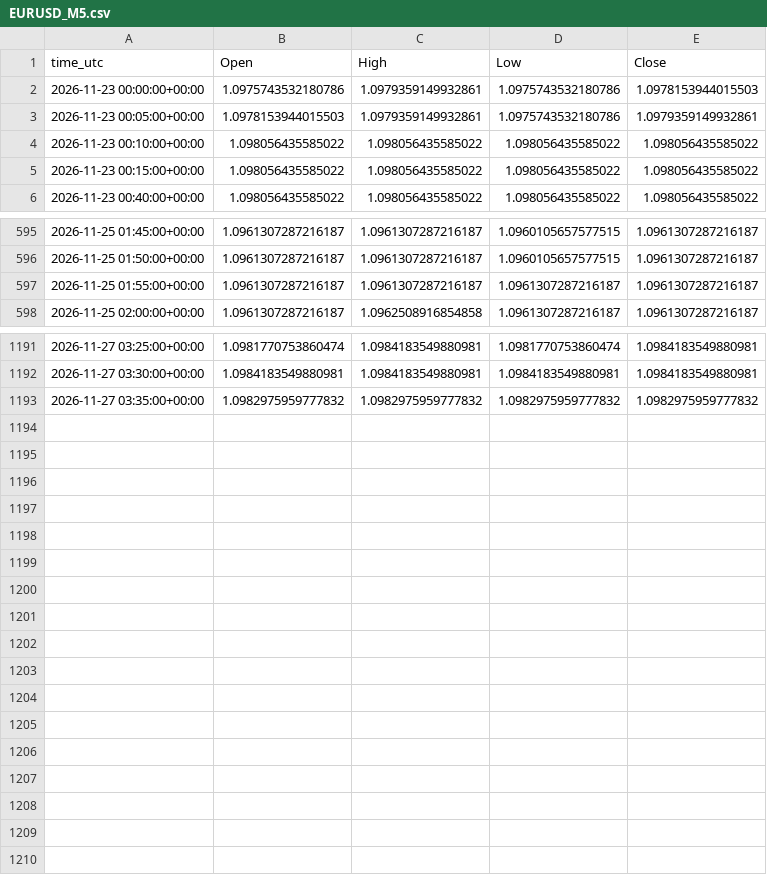
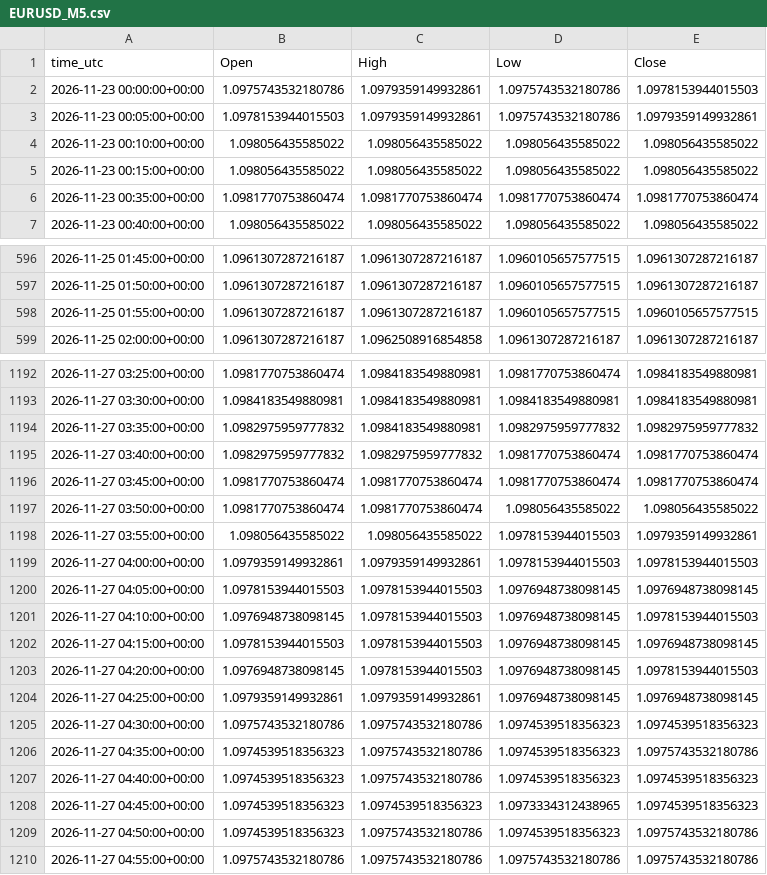
Before and after one commit to ClaireAce/Trading-Data, a CSV file: data/EURUSD_M5.csv, drawn as a sheet; only a part is shown, gaps mark what is left out.

Commit message:
data 2026-11-27_0456

```diff
--- a/data/EURUSD_M5.csv
+++ b/data/EURUSD_M5.csv
@@ -5,2 +5,3 @@ time_utc,Open,High,Low,Close
 2026-11-23 00:15:00+00:00,1.098056435585022,1.098056435585022,1.098056435585022,1.098056435585022
+2026-11-23 00:35:00+00:00,1.0981770753860474,1.0981770753860474,1.0981770753860474,1.0981770753860474
 2026-11-23 00:40:00+00:00,1.098056435585022,1.098056435585022,1.098056435585022,1.098056435585022
@@ -596,3 +597,3 @@ time_utc,Open,High,Low,Close
 2026-11-25 01:50:00+00:00,1.0961307287216187,1.0961307287216187,1.0960105657577515,1.0961307287216187
-2026-11-25 01:55:00+00:00,1.0961307287216187,1.0961307287216187,1.0961307287216187,1.0961307287216187
+2026-11-25 01:55:00+00:00,1.0961307287216187,1.0961307287216187,1.0960105657577515,1.0960105657577515
 2026-11-25 02:00:00+00:00,1.0961307287216187,1.0962508916854858,1.0961307287216187,1.0961307287216187
@@ -1192,2 +1193,18 @@ time_utc,Open,High,Low,Close
 2026-11-27 03:30:00+00:00,1.0984183549880981,1.0984183549880981,1.0984183549880981,1.0984183549880981
-2026-11-27 03:35:00+00:00,1.0982975959777832,1.0982975959777832,1.0982975959777832,1.0982975959777832
+2026-11-27 03:35:00+00:00,1.0982975959777832,1.0984183549880981,1.0982975959777832,1.0982975959777832
+2026-11-27 03:40:00+00:00,1.0982975959777832,1.0982975959777832,1.0981770753860474,1.0981770753860474
+2026-11-27 03:45:00+00:00,1.0981770753860474,1.0981770753860474,1.0981770753860474,1.0981770753860474
+2026-11-27 03:50:00+00:00,1.0981770753860474,1.0981770753860474,1.098056435585022,1.098056435585022
+2026-11-27 03:55:00+00:00,1.098056435585022,1.098056435585022,1.0978153944015503,1.0979359149932861
+2026-11-27 04:00:00+00:00,1.0979359149932861,1.0979359149932861,1.0978153944015503,1.0978153944015503
+2026-11-27 04:05:00+00:00,1.0978153944015503,1.0978153944015503,1.0976948738098145,1.0976948738098145
+2026-11-27 04:10:00+00:00,1.0976948738098145,1.0978153944015503,1.0976948738098145,1.0978153944015503
+2026-11-27 04:15:00+00:00,1.0978153944015503,1.0978153944015503,1.0976948738098145,1.0976948738098145
+2026-11-27 04:20:00+00:00,1.0976948738098145,1.0978153944015503,1.0976948738098145,1.0978153944015503
+2026-11-27 04:25:00+00:00,1.0979359149932861,1.0979359149932861,1.0976948738098145,1.0976948738098145
+2026-11-27 04:30:00+00:00,1.0975743532180786,1.0975743532180786,1.0974539518356323,1.0974539518356323
+2026-11-27 04:35:00+00:00,1.0974539518356323,1.0975743532180786,1.0974539518356323,1.0975743532180786
+2026-11-27 04:40:00+00:00,1.0974539518356323,1.0975743532180786,1.0974539518356323,1.0974539518356323
+2026-11-27 04:45:00+00:00,1.0974539518356323,1.0974539518356323,1.0973334312438965,1.0974539518356323
+2026-11-27 04:50:00+00:00,1.0974539518356323,1.0975743532180786,1.0974539518356323,1.0975743532180786
+2026-11-27 04:55:00+00:00,1.0975743532180786,1.0975743532180786,1.0975743532180786,1.0975743532180786
```
Also changed, not shown: data/EURUSD_H1.csv, data/EURUSD_M15.csv, 8 other files.
